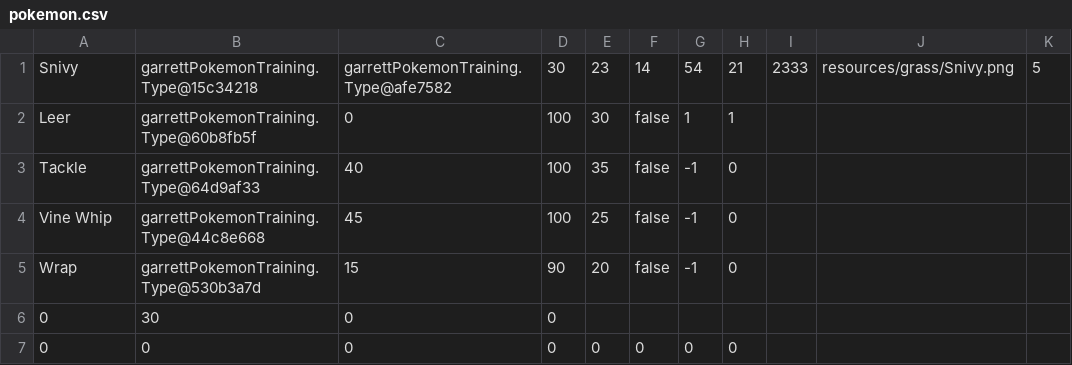
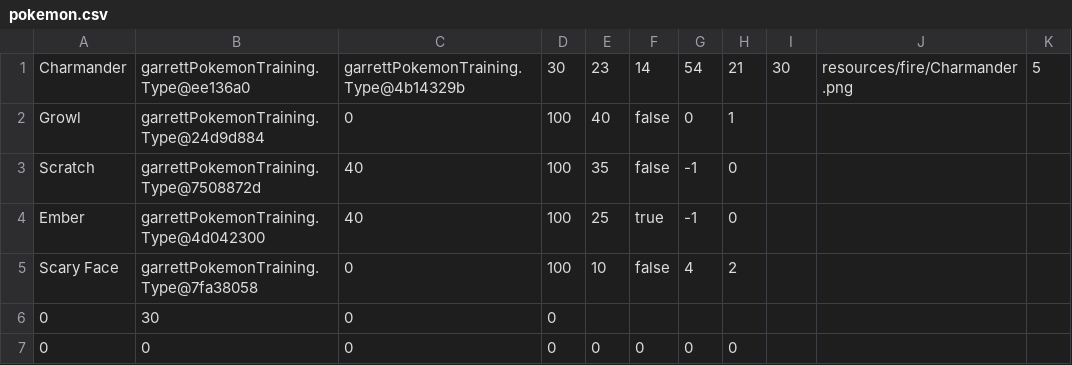
Before and after one commit to Shadowblue45/PokeStand, a CSV file: PokeStand/resources/pokemon.csv, drawn as a sheet.

```diff
--- a/PokeStand/resources/pokemon.csv
+++ b/PokeStand/resources/pokemon.csv
@@ -1,6 +1,6 @@
-Snivy,garrettPokemonTraining.Type@15c34218,garrettPokemonTraining.Type@afe7582,30,23,14,54,21,2333,resources/grass/Snivy.png,5
-Leer,garrettPokemonTraining.Type@60b8fb5f,0,100,30,false,1,1
-Tackle,garrettPokemonTraining.Type@64d9af33,40,100,35,false,-1,0
-Vine Whip,garrettPokemonTraining.Type@44c8e668,45,100,25,false,-1,0
-Wrap,garrettPokemonTraining.Type@530b3a7d,15,90,20,false,-1,0
+Charmander,garrettPokemonTraining.Type@ee136a0,garrettPokemonTraining.Type@4b14329b,30,23,14,54,21,30,resources/fire/Charmander.png,5
+Growl,garrettPokemonTraining.Type@24d9d884,0,100,40,false,0,1
+Scratch,garrettPokemonTraining.Type@7508872d,40,100,35,false,-1,0
+Ember,garrettPokemonTraining.Type@4d042300,40,100,25,true,-1,0
+Scary Face,garrettPokemonTraining.Type@7fa38058,0,100,10,false,4,2
 0,30,0,0
```
Also changed, not shown: 1 other file.
